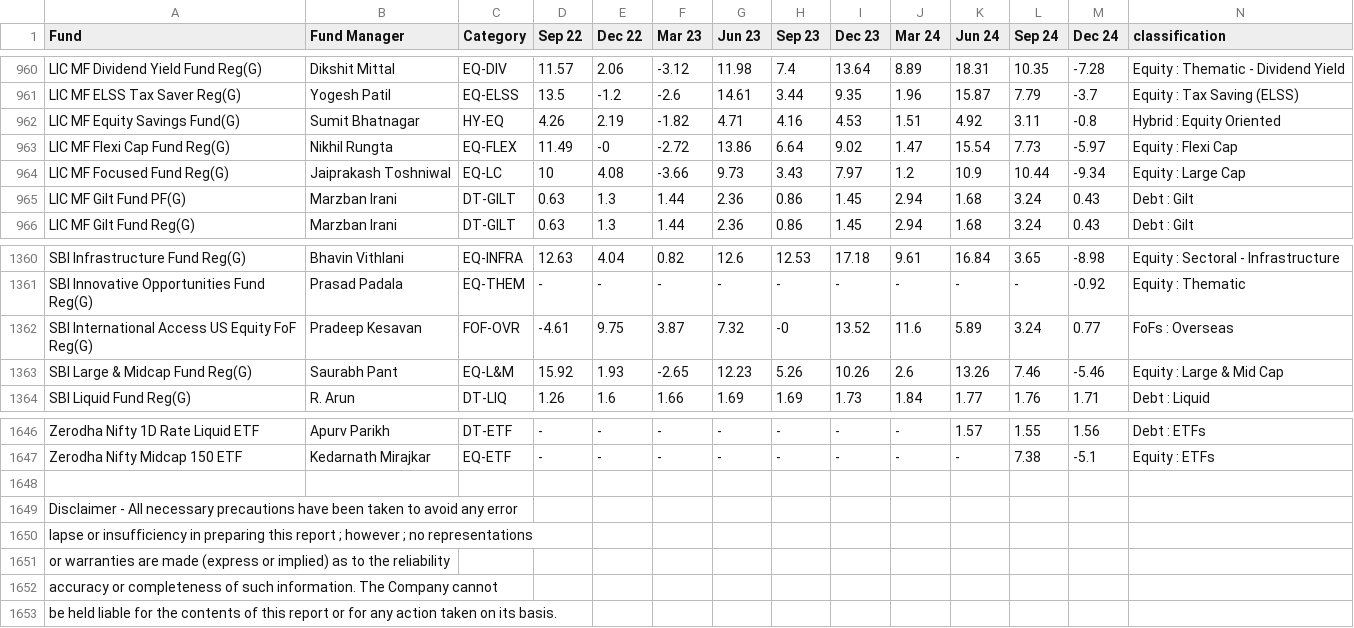
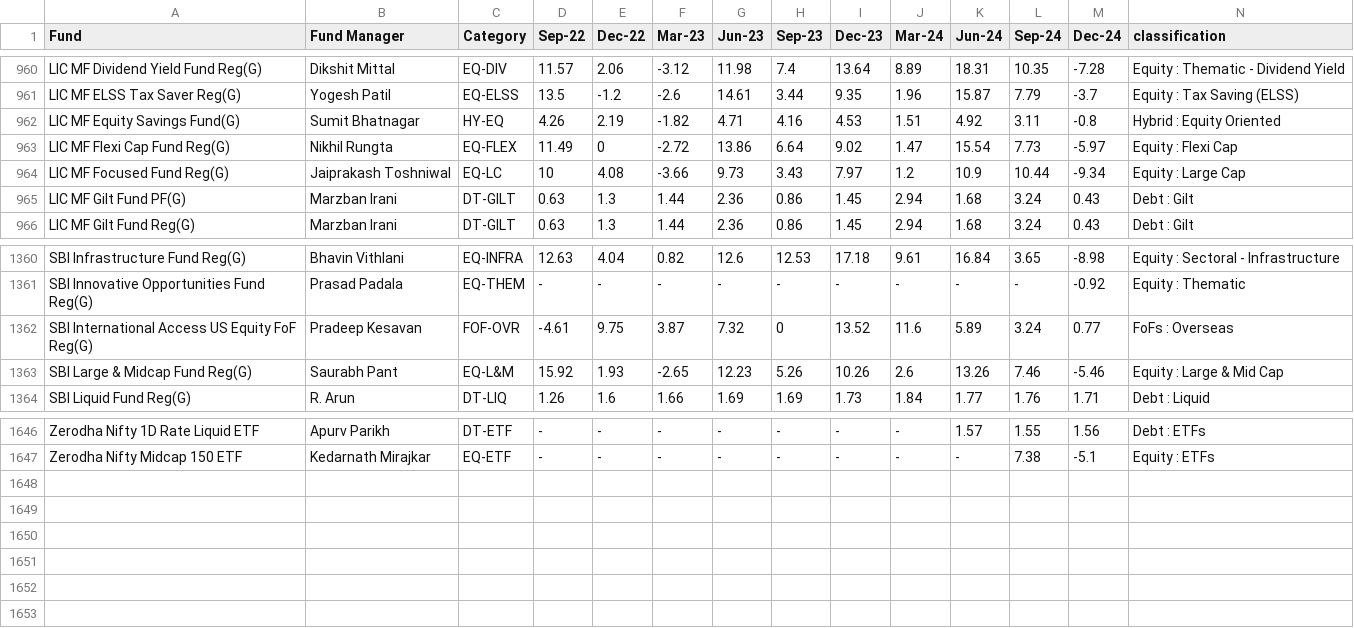
Before and after one commit to RajuSaiPainkra/Mutual-Fund-Datasets, a CSV file: Mutual Fund Historical Returns/Quarterly Mutual Fund Returns.csv, drawn as a sheet; only a part is shown, gaps mark what is left out; the diff names each change by its address in the sheet, - before the commit and + after, or states it on an @@ line.

```diff
--- a/Mutual Fund Historical Returns/Quarterly Mutual Fund Returns.csv
+++ b/Mutual Fund Historical Returns/Quarterly Mutual Fund Returns.csv
-D1: Sep 22
+D1: Sep-22
-E1: Dec 22
+E1: Dec-22
-F1: Mar 23
+F1: Mar-23
-G1: Jun 23
+G1: Jun-23
-H1: Sep 23
+H1: Sep-23
-I1: Dec 23
+I1: Dec-23
-J1: Mar 24
+J1: Mar-24
-K1: Jun 24
+K1: Jun-24
-L1: Sep 24
+L1: Sep-24
-M1: Dec 24
+M1: Dec-24
-E963 (Dec-22): -0
+E963 (Dec-22): 0
-H1362 (Sep-23): -0
+H1362 (Sep-23): 0
-row 1648: (empty)
-row 1649: Disclaimer - All necessary precautions have been taken to avoid any error
-row 1650: lapse or insufficiency in preparing this report ; however ; no representations
-row 1651: or warranties are made (express or implied) as to the reliability
-row 1652: accuracy or completeness of such information. The Company cannot
-row 1653: be held liable for the contents of this report or for any action taken on its basis.
```
Also changed, not shown: Mutual Fund Historical Returns/Monthly Mutual Fund Returns 2024.csv.
